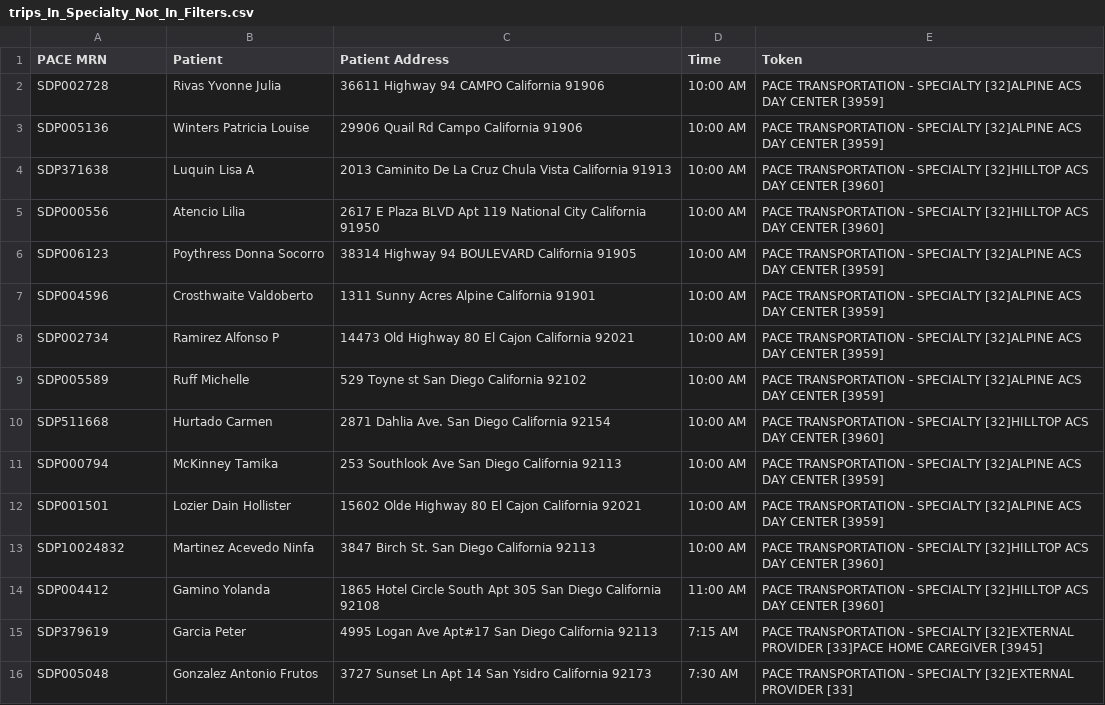
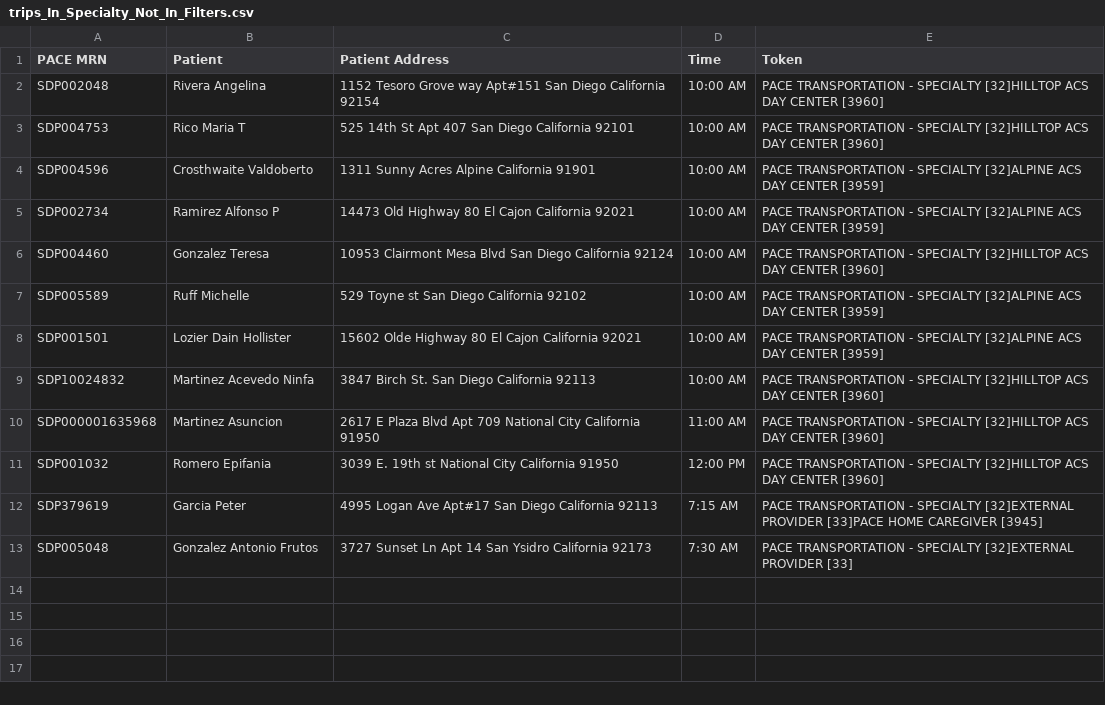
Before and after one commit to ulibarri/compare_files, a CSV file: trips_In_Specialty_Not_In_Filters.csv, drawn as a sheet.

```diff
--- a/trips_In_Specialty_Not_In_Filters.csv
+++ b/trips_In_Specialty_Not_In_Filters.csv
@@ -1,15 +1,12 @@
 PACE MRN,Patient,Patient Address,Time,Token
-SDP002728,Rivas Yvonne Julia,36611 Highway 94 CAMPO California 91906,10:00 AM,PACE TRANSPORTATION - SPECIALTY [32]ALPINE ACS DAY CENTER [3959]
-SDP005136,Winters Patricia Louise,29906 Quail Rd Campo California 91906,10:00 AM,PACE TRANSPORTATION - SPECIALTY [32]ALPINE ACS DAY CENTER [3959]
-SDP371638,Luquin Lisa A,2013 Caminito De La Cruz Chula Vista California 91913,10:00 AM,PACE TRANSPORTATION - SPECIALTY [32]HILLTOP ACS DAY CENTER [3960]
-SDP000556,Atencio Lilia,2617 E Plaza BLVD Apt 119 National City California 91950,10:00 AM,PACE TRANSPORTATION - SPECIALTY [32]HILLTOP ACS DAY CENTER [3960]
-SDP006123,Poythress Donna Socorro,38314 Highway 94 BOULEVARD California 91905,10:00 AM,PACE TRANSPORTATION - SPECIALTY [32]ALPINE ACS DAY CENTER [3959]
+SDP002048,Rivera Angelina,1152 Tesoro Grove way Apt#151 San Diego California 92154,10:00 AM,PACE TRANSPORTATION - SPECIALTY [32]HILLTOP ACS DAY CENTER [3960]
+SDP004753,Rico Maria T,525 14th St Apt 407 San Diego California 92101,10:00 AM,PACE TRANSPORTATION - SPECIALTY [32]HILLTOP ACS DAY CENTER [3960]
 SDP004596,Crosthwaite Valdoberto,1311 Sunny Acres Alpine California 91901,10:00 AM,PACE TRANSPORTATION - SPECIALTY [32]ALPINE ACS DAY CENTER [3959]
 SDP002734,Ramirez Alfonso P,14473 Old Highway 80 El Cajon California 92021,10:00 AM,PACE TRANSPORTATION - SPECIALTY [32]ALPINE ACS DAY CENTER [3959]
+SDP004460,Gonzalez Teresa,10953 Clairmont Mesa Blvd San Diego California 92124,10:00 AM,PACE TRANSPORTATION - SPECIALTY [32]HILLTOP ACS DAY CENTER [3960]
 SDP005589,Ruff Michelle,529 Toyne st San Diego California 92102,10:00 AM,PACE TRANSPORTATION - SPECIALTY [32]ALPINE ACS DAY CENTER [3959]
-SDP511668,Hurtado Carmen,2871 Dahlia Ave. San Diego California 92154,10:00 AM,PACE TRANSPORTATION - SPECIALTY [32]HILLTOP ACS DAY CENTER [3960]
-SDP000794,McKinney Tamika,253 Southlook Ave San Diego California 92113,10:00 AM,PACE TRANSPORTATION - SPECIALTY [32]ALPINE ACS DAY CENTER [3959]
 SDP001501,Lozier Dain Hollister,15602 Olde Highway 80 El Cajon California 92021,10:00 AM,PACE TRANSPORTATION - SPECIALTY [32]ALPINE ACS DAY CENTER [3959]
 SDP10024832,Martinez Acevedo Ninfa,3847 Birch St. San Diego California 92113,10:00 AM,PACE TRANSPORTATION - SPECIALTY [32]HILLTOP ACS DAY CENTER [3960]
-SDP004412,Gamino Yolanda,1865 Hotel Circle South Apt 305 San Diego California 92108,11:00 AM,PACE TRANSPORTATION - SPECIALTY [32]HILLTOP ACS DAY CENTER [3960]
+SDP000001635968,Martinez Asuncion,2617 E Plaza Blvd  Apt 709 National City California 91950,11:00 AM,PACE TRANSPORTATION - SPECIALTY [32]HILLTOP ACS DAY CENTER [3960]
+SDP001032,Romero Epifania,3039 E. 19th st National City California 91950,12:00 PM,PACE TRANSPORTATION - SPECIALTY [32]HILLTOP ACS DAY CENTER [3960]
 SDP379619,Garcia Peter,4995 Logan Ave Apt#17 San Diego California 92113, 7:15 AM,PACE TRANSPORTATION - SPECIALTY [32]EXTERNAL PROVIDER [33]PACE HOME CAREGIVER [3945]
```
Also changed, not shown: trips_In_Filters_Not_In_Specialty.csv, 7 other files.
